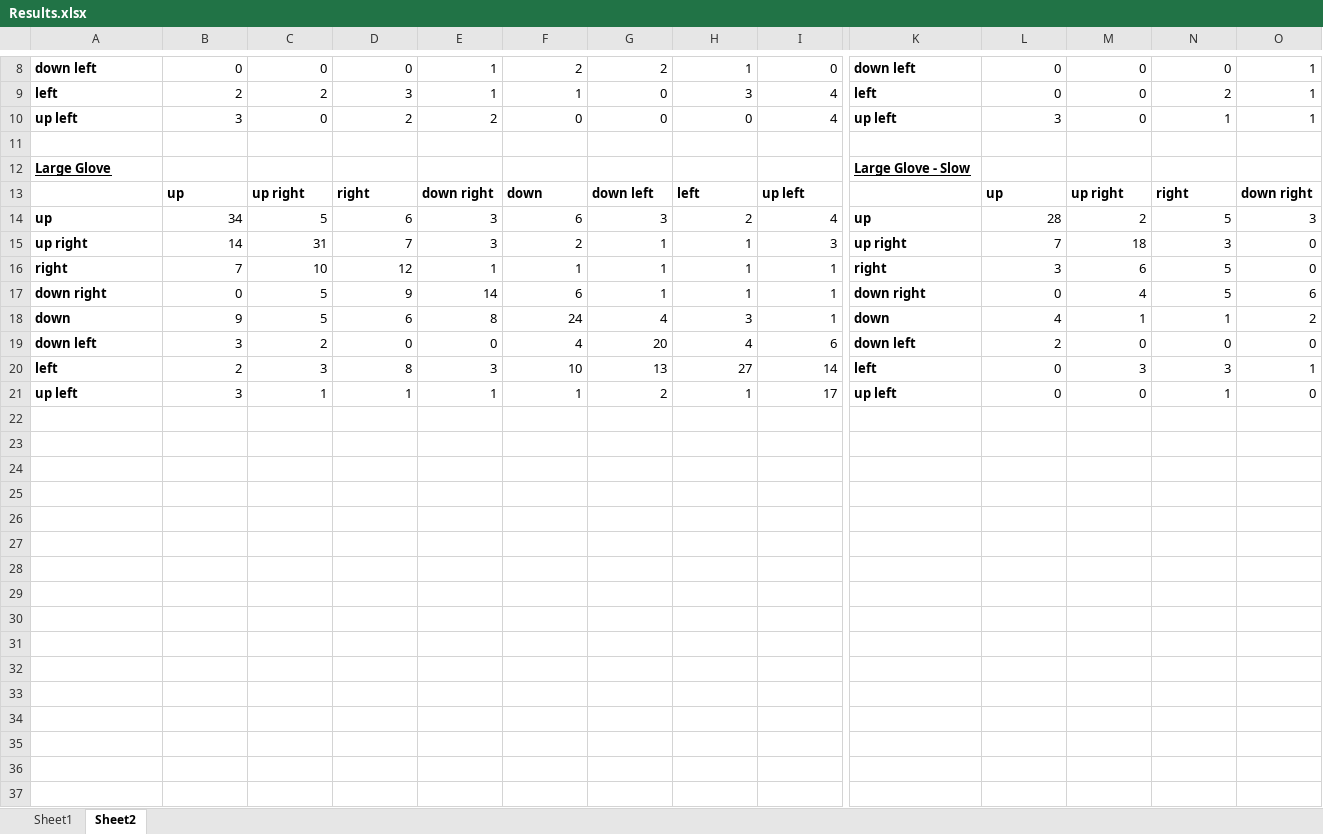
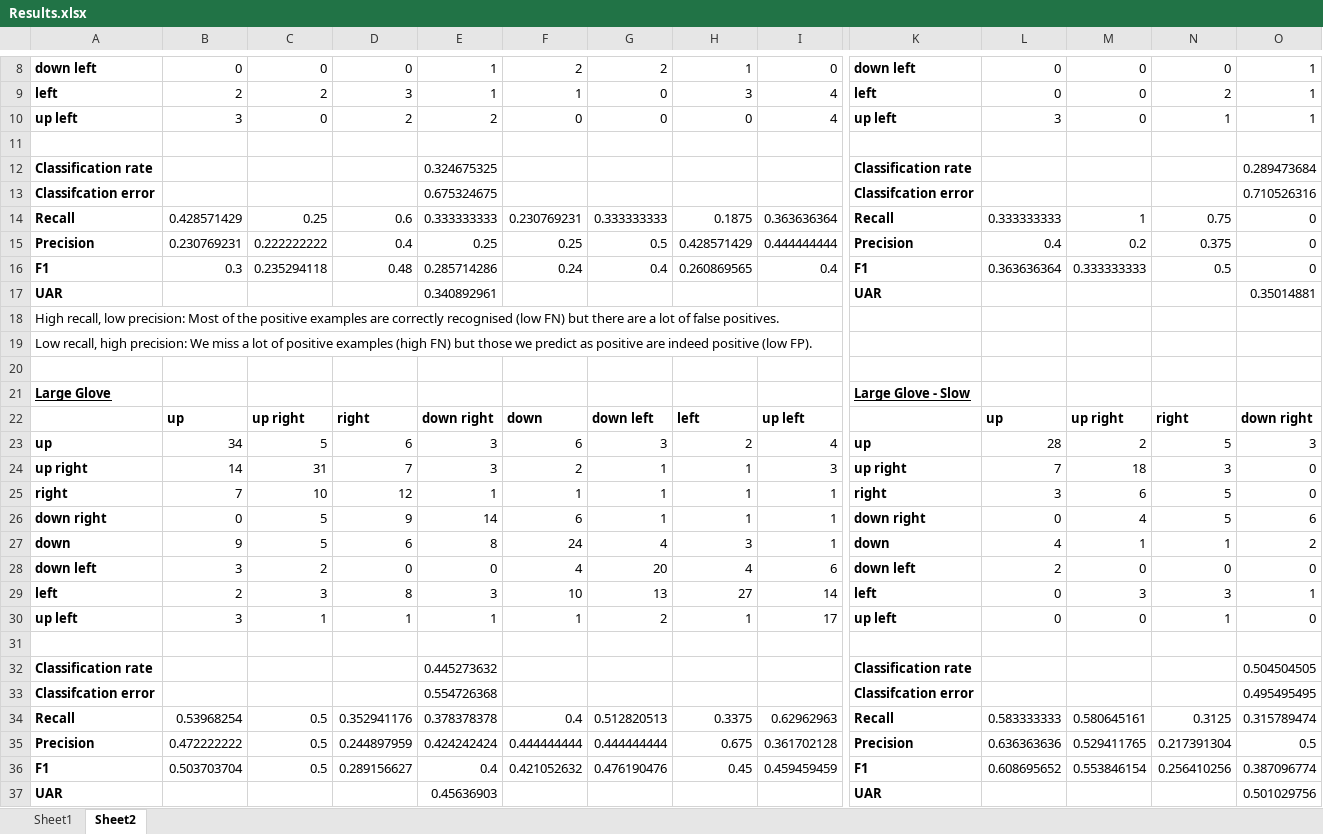
Before and after one commit to jubooth/sixth_sense, an Excel workbook: Festival/Experiment/Results.xlsx, sheet Sheet2, drawn as a sheet; only a part is shown, gaps mark what is left out; values as stored, in another font and other column widths than the file's, no borders; rows hold the shown columns only; the diff names each change by its address in the sheet, - before the commit and + after, or states it on an @@ line.

```diff
--- a/Festival/Experiment/Results.xlsx (sheet Sheet2)
+++ b/Festival/Experiment/Results.xlsx (sheet Sheet2)
+row 12: Classification rate |  |  |  | 0.324675325 |  |  |  |  | Classification rate |  |  |  | 0.289473684
+row 13: Classifcation error |  |  |  | 0.675324675 |  |  |  |  | Classifcation error |  |  |  | 0.710526316
+row 14: Recall | 0.428571429 | 0.25 | 0.6 | 0.333333333 | 0.230769231 | 0.333333333 | 0.1875 | 0.363636364 | Recall | 0.333333333 | 1 | 0.75 | 0
+row 15: Precision | 0.230769231 | 0.222222222 | 0.4 | 0.25 | 0.25 | 0.5 | 0.428571429 | 0.444444444 | Precision | 0.4 | 0.2 | 0.375 | 0
+row 16: F1 | 0.3 | 0.235294118 | 0.48 | 0.285714286 | 0.24 | 0.4 | 0.260869565 | 0.4 | F1 | 0.363636364 | 0.333333333 | 0.5 | 0
+row 17: UAR |  |  |  | 0.340892961 |  |  |  |  | UAR |  |  |  | 0.35014881
+row 18: High recall, low precision: Most of the positive examples are correctly recognised (low FN) but there are a lot of false positives.
+row 19: Low recall, high precision: We miss a lot of positive examples (high FN) but those we predict as positive are indeed positive (low FP).
+row 20: (empty)
+row 31: (empty)
+row 32: Classification rate |  |  |  | 0.445273632 |  |  |  |  | Classification rate |  |  |  | 0.504504505
+row 33: Classifcation error |  |  |  | 0.554726368 |  |  |  |  | Classifcation error |  |  |  | 0.495495495
+row 34: Recall | 0.53968254 | 0.5 | 0.352941176 | 0.378378378 | 0.4 | 0.512820513 | 0.3375 | 0.62962963 | Recall | 0.583333333 | 0.580645161 | 0.3125 | 0.315789474
+row 35: Precision | 0.472222222 | 0.5 | 0.244897959 | 0.424242424 | 0.444444444 | 0.444444444 | 0.675 | 0.361702128 | Precision | 0.636363636 | 0.529411765 | 0.217391304 | 0.5
+row 36: F1 | 0.503703704 | 0.5 | 0.289156627 | 0.4 | 0.421052632 | 0.476190476 | 0.45 | 0.459459459 | F1 | 0.608695652 | 0.553846154 | 0.256410256 | 0.387096774
+row 37: UAR |  |  |  | 0.45636903 |  |  |  |  | UAR |  |  |  | 0.501029756
```
Also changed, not shown: 9 other files.
